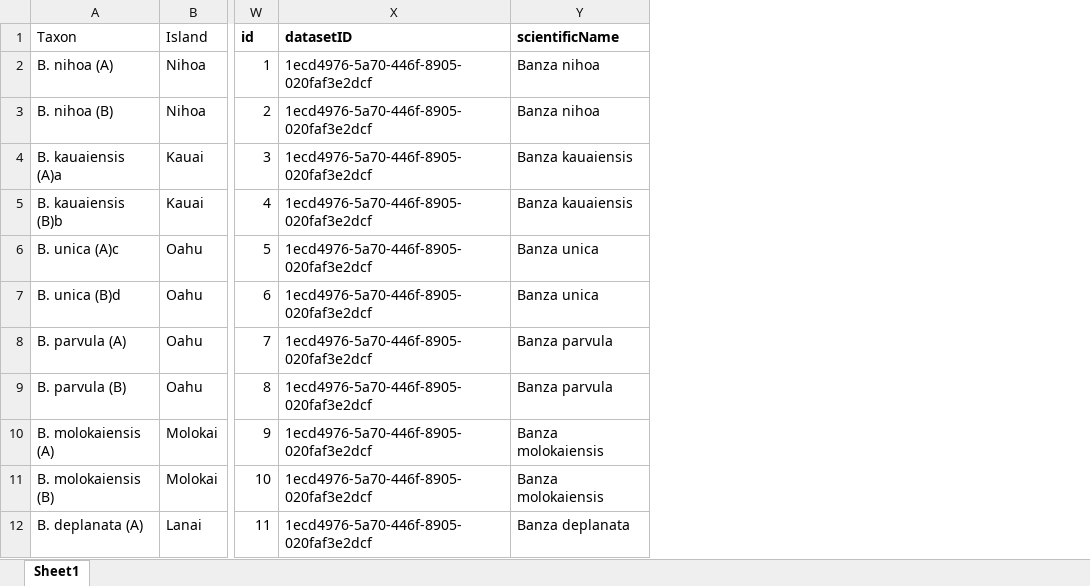
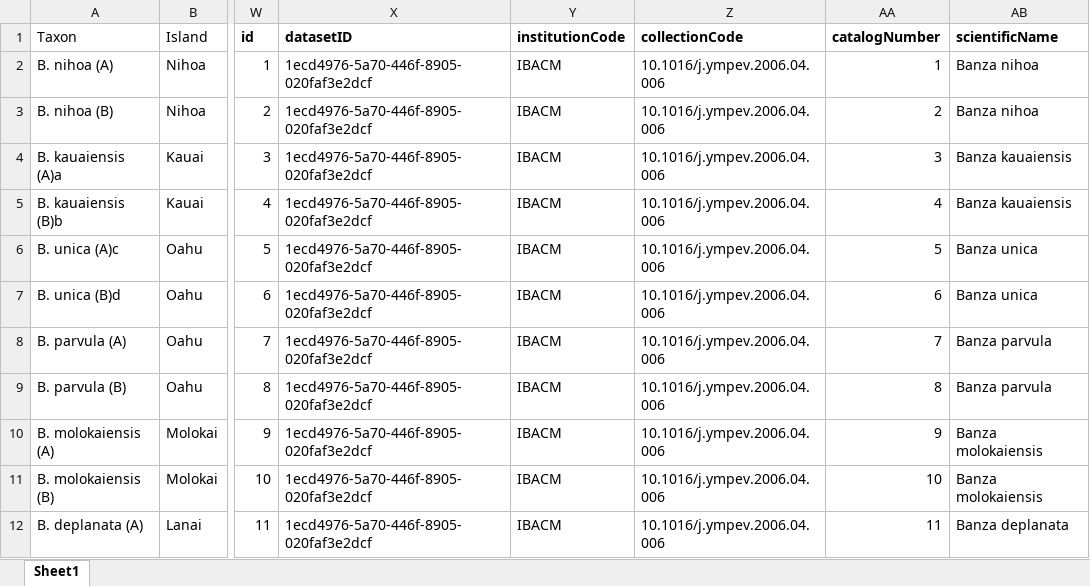
Before and after one commit to rdmpage/gbif-1ecd4976-5a70-446f-8905-020faf3e2dcf, an Excel workbook: workbook.xlsx, sheet Sheet1, drawn as a sheet; only a part is shown, gaps mark what is left out; values as stored, in another font and other column widths than the file's, no borders; the diff names each change by its address in the sheet, - before the commit and + after, or states it on an @@ line.

Commit message:
Added institutionCode, collectionCode, and catalogNumber to make triple

```diff
--- a/workbook.xlsx (sheet Sheet1)
+++ b/workbook.xlsx (sheet Sheet1)
+column Y (institutionCode), rows 2-12: all IBACM
+column Z (collectionCode), rows 2-12: all 10.1016/j.ympev.2006.04.006
+column AA (catalogNumber), rows 2-12: 1 | 2 | 3 | 4 | 5 | 6 | 7 | 8 | 9 | 10 | 11
```
Also changed, not shown: 3 other files.
